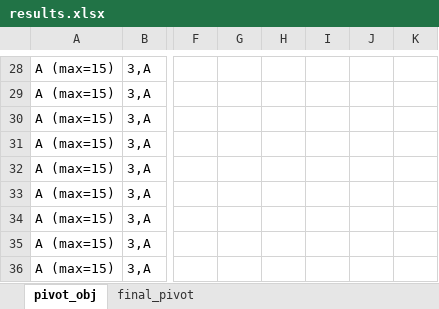
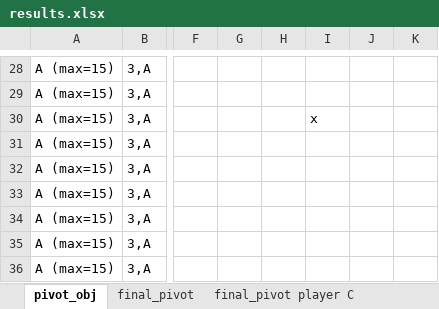
Before and after one commit to eliasyishak/blackjack-simulator, an Excel workbook: out/results.xlsx, sheet pivot_obj, drawn as a sheet; only a part is shown, gaps mark what is left out; values as stored, in another font and other column widths than the file's, no borders; conditional formats not drawn; the diff covers the shown part only; the diff names each change by its address in the sheet, - before the commit and + after, or states it on an @@ line.

```diff
--- a/out/results.xlsx (sheet pivot_obj)
+++ b/out/results.xlsx (sheet pivot_obj)
+sheet tab: final_pivot player C
-I30: (empty)
+I30: x
```
Also changed, not shown: 18 added rows, 18 removed rows, 3 edited cells and merged cells elsewhere in this sheet, sheet final_pivot, 2 other files.
